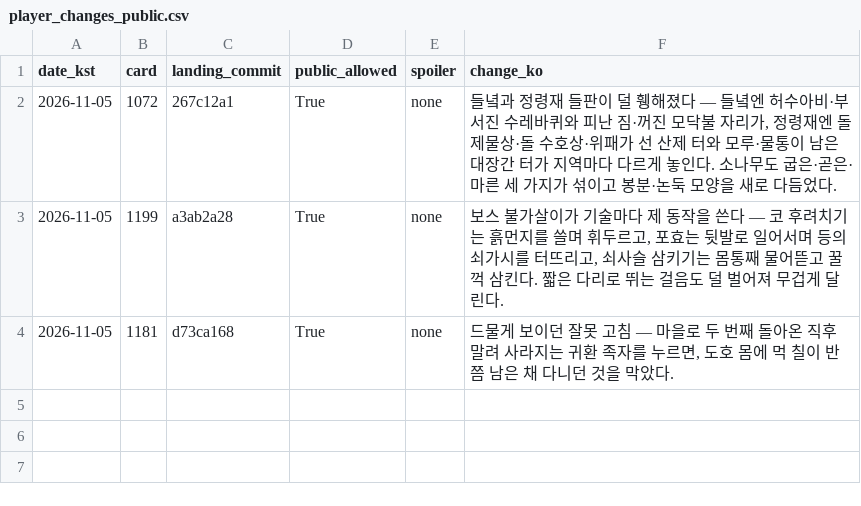
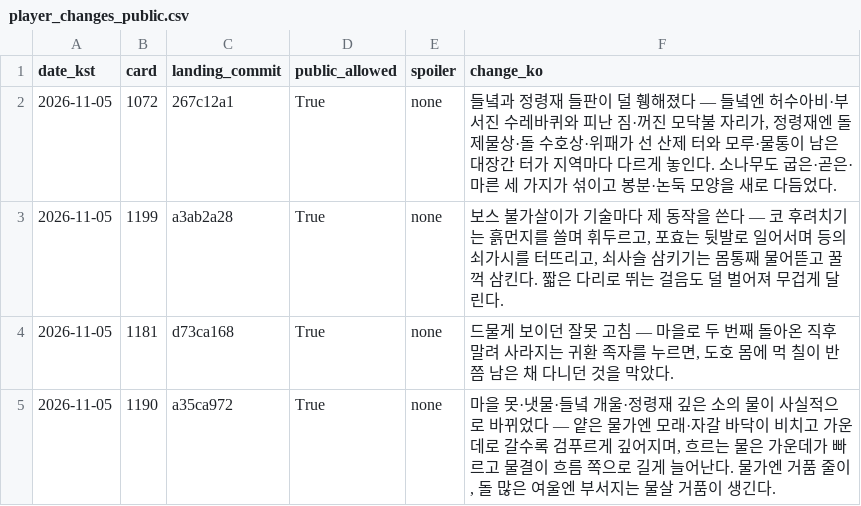
Before and after one commit to genesiskoo/joseon-assets, a CSV file: marketing/2026-11-05/player_changes_public.csv, drawn as a sheet; the diff names each change by its address in the sheet, - before the commit and + after, or states it on an @@ line.

```diff
--- a/marketing/2026-11-05/player_changes_public.csv
+++ b/marketing/2026-11-05/player_changes_public.csv
+row 5: 2026-11-05 | 1190 | a35ca972 | True | none | 마을 못·냇물·들녘 개울·정령재 깊은 소의 물이 사실적으로 바뀌었다 — 얕은 물가엔 모래·자갈 바닥이 비치고 가운데로 갈수록 검푸르게 깊어지며, 흐르는 물은 가운데가 빠르고 물결이 흐름 쪽으로 길게 늘어난다. 물가엔 거품 줄이, 돌 많은 여울엔 부서지는 물살 거품이 생긴다.
```
Also changed, not shown: 4 other files.
